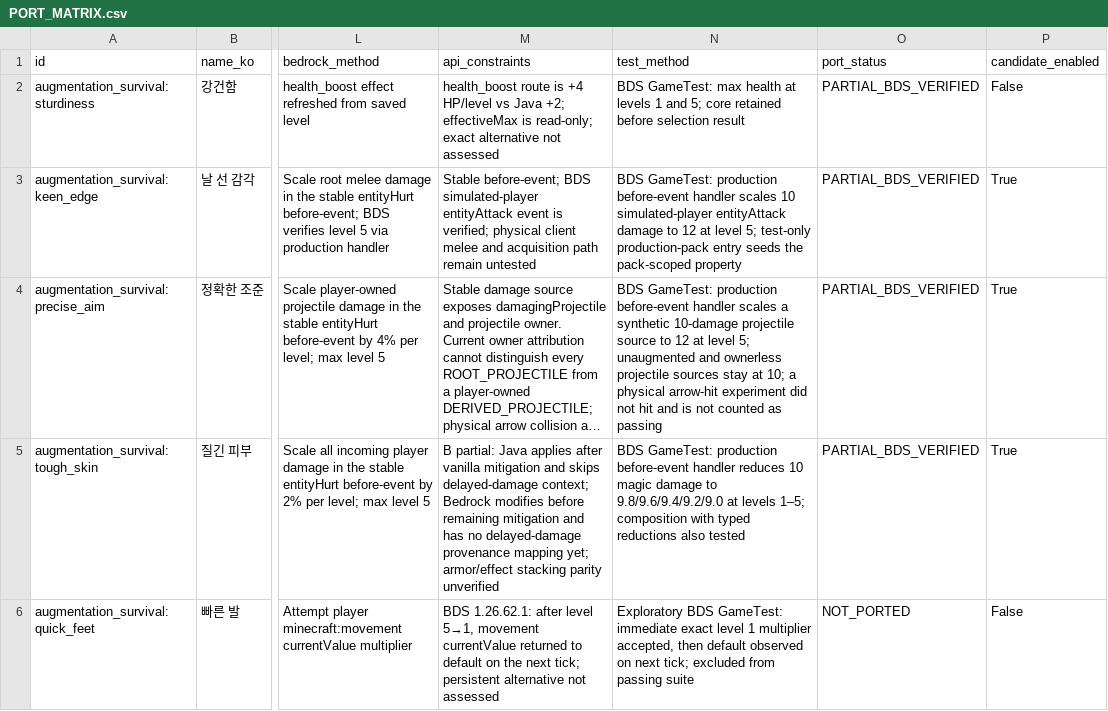
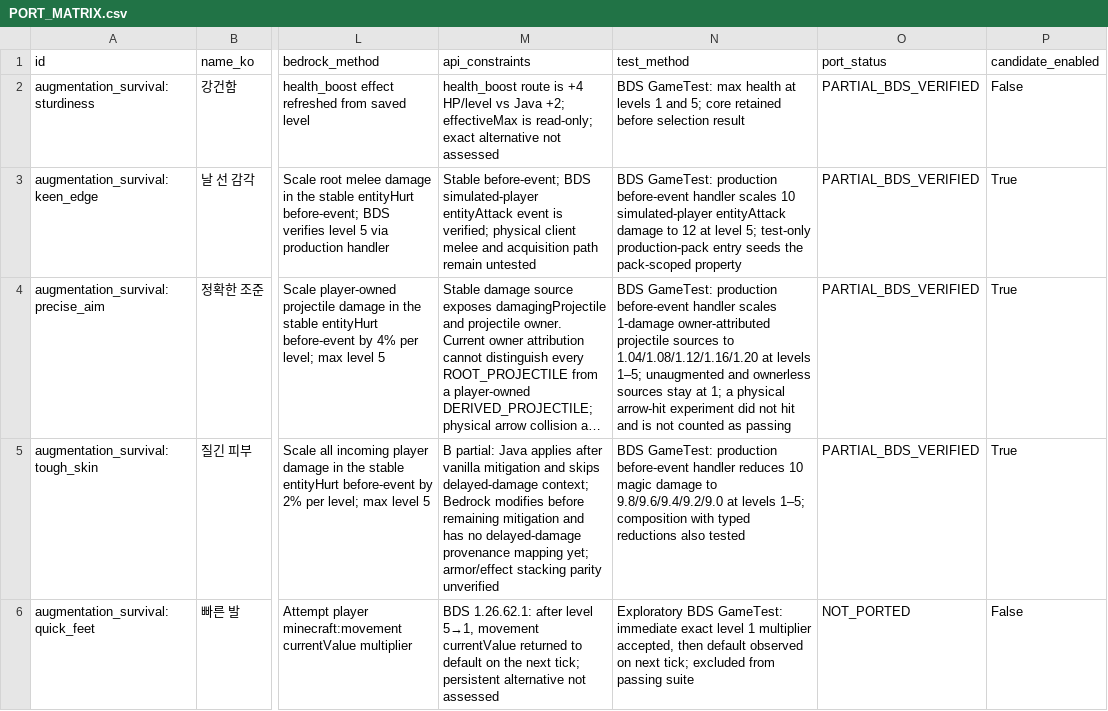
Before and after one commit to q93503128-a11y/minecraft-bedrock, a CSV file: projects/augmentation-survival/docs/PORT_MATRIX.csv, drawn as a sheet; only a part is shown, gaps mark what is left out; long unchanged cells end in …; the diff names each change by its address in the sheet, - before the commit and + after, or states it on an @@ line.

Commit message:
Verify Precise Aim level scaling

```diff
--- a/projects/augmentation-survival/docs/PORT_MATRIX.csv
+++ b/projects/augmentation-survival/docs/PORT_MATRIX.csv
-N4 (test_method): …handler scales a synthetic 10-damage projectile source to 12 at level 5; unaugmented and ownerless projectile sources stay at 10; a physical…
+N4 (test_method): …handler scales 1-damage owner-attributed projectile sources to 1.04/1.08/1.12/1.16/1.20 at levels 1–5; unaugmented and ownerless sources stay at 1; a physical…
```
Also changed, not shown: 12 other files.
